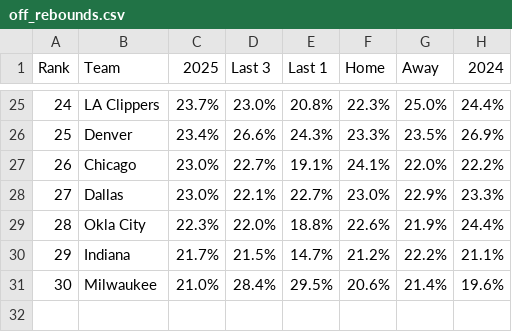
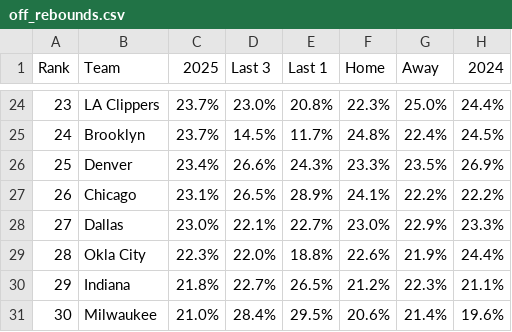
Before and after one commit to gbbpro/bballApp, a CSV file: data/off_rebounds.csv, drawn as a sheet; only a part is shown, gaps mark what is left out; the diff covers the shown part only.

```diff
--- a/data/off_rebounds.csv
+++ b/data/off_rebounds.csv
@@ -25,7 +24,8 @@ Rank,Team,2025,Last 3,Last 1,Home,Away,2024
-24,LA Clippers,23.7%,23.0%,20.8%,22.3%,25.0%,24.4%
+23,LA Clippers,23.7%,23.0%,20.8%,22.3%,25.0%,24.4%
+24,Brooklyn,23.7%,14.5%,11.7%,24.8%,22.4%,24.5%
 25,Denver,23.4%,26.6%,24.3%,23.3%,23.5%,26.9%
-26,Chicago,23.0%,22.7%,19.1%,24.1%,22.0%,22.2%
+26,Chicago,23.1%,26.5%,28.9%,24.1%,22.2%,22.2%
 27,Dallas,23.0%,22.1%,22.7%,23.0%,22.9%,23.3%
 28,Okla City,22.3%,22.0%,18.8%,22.6%,21.9%,24.4%
-29,Indiana,21.7%,21.5%,14.7%,21.2%,22.2%,21.1%
+29,Indiana,21.8%,22.7%,26.5%,21.2%,22.3%,21.1%
 30,Milwaukee,21.0%,28.4%,29.5%,20.6%,21.4%,19.6%
```
Also changed, not shown: 2 added rows, 3 removed rows and 28 edited cells elsewhere in this file, data/defense_14d.csv, data/game_totals.csv, 7 other files.
